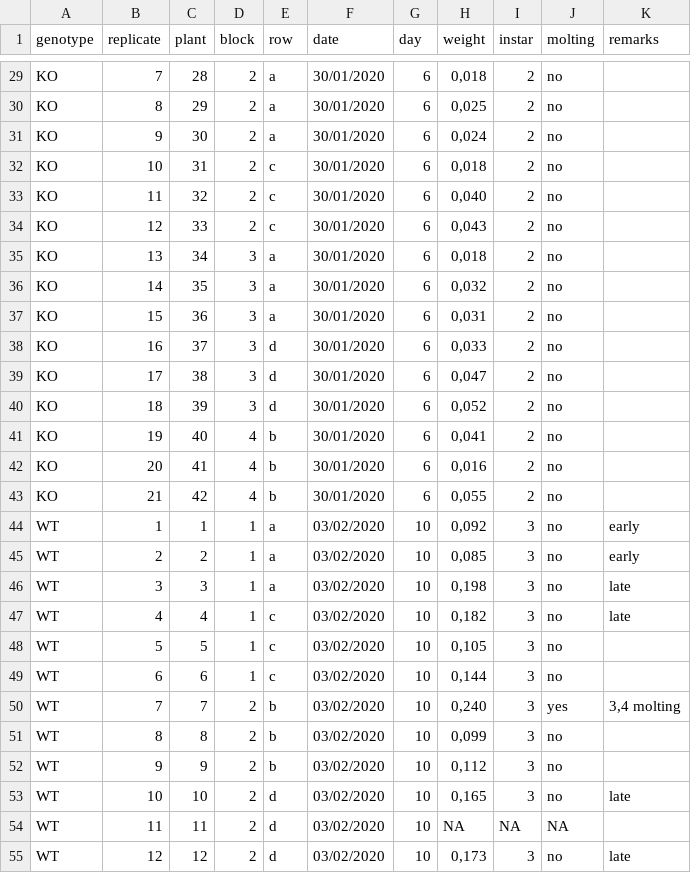
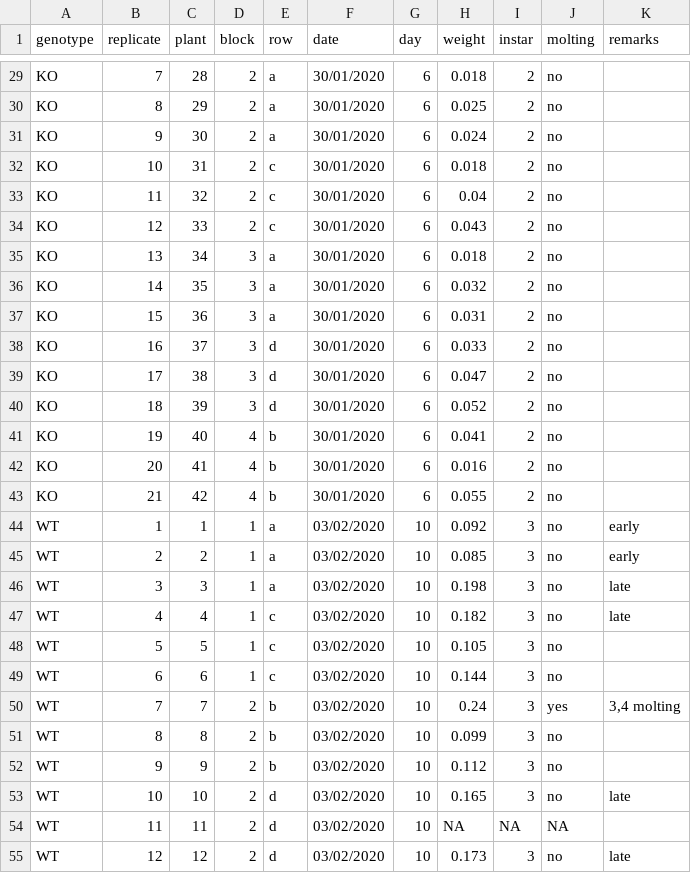
Before and after one commit to SilkeAllmannLab/Manduca, a CSV file: figure1/Juliette_data_VI.csv, drawn as a sheet; only a part is shown, gaps mark what is left out; the diff covers the shown part only; the diff names each change by its address in the sheet, - before the commit and + after, or states it on an @@ line.

```diff
--- a/figure1/Juliette_data_VI.csv
+++ b/figure1/Juliette_data_VI.csv
-H29 (weight): 0,018
+H29 (weight): 0.018
-H30 (weight): 0,025
+H30 (weight): 0.025
-H31 (weight): 0,024
+H31 (weight): 0.024
-H32 (weight): 0,018
+H32 (weight): 0.018
-H33 (weight): 0,040
+H33 (weight): 0.04
-H34 (weight): 0,043
+H34 (weight): 0.043
-H35 (weight): 0,018
+H35 (weight): 0.018
-H36 (weight): 0,032
+H36 (weight): 0.032
-H37 (weight): 0,031
+H37 (weight): 0.031
-H38 (weight): 0,033
+H38 (weight): 0.033
-H39 (weight): 0,047
+H39 (weight): 0.047
-H40 (weight): 0,052
+H40 (weight): 0.052
-H41 (weight): 0,041
+H41 (weight): 0.041
-H42 (weight): 0,016
+H42 (weight): 0.016
-H43 (weight): 0,055
+H43 (weight): 0.055
-H44 (weight): 0,092
+H44 (weight): 0.092
-H45 (weight): 0,085
+H45 (weight): 0.085
-H46 (weight): 0,198
+H46 (weight): 0.198
-H47 (weight): 0,182
+H47 (weight): 0.182
-H48 (weight): 0,105
+H48 (weight): 0.105
-H49 (weight): 0,144
+H49 (weight): 0.144
-H50 (weight): 0,240
+H50 (weight): 0.24
-H51 (weight): 0,099
+H51 (weight): 0.099
-H52 (weight): 0,112
+H52 (weight): 0.112
-H53 (weight): 0,165
+H53 (weight): 0.165
-H55 (weight): 0,173
+H55 (weight): 0.173
```
Also changed, not shown: 168 edited cells elsewhere in this file, 1 other file.
